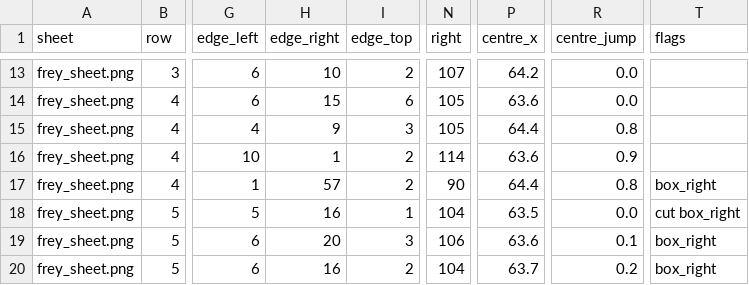
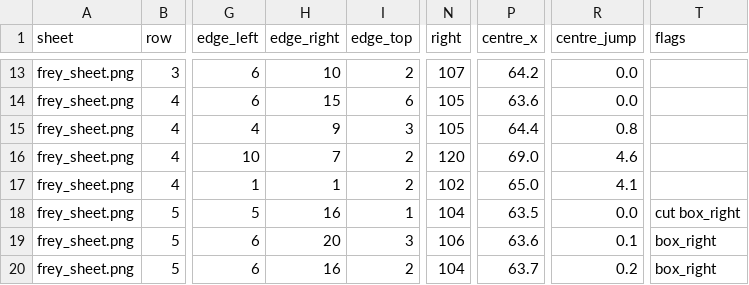
Before and after one commit to GraviTT/SmashNine, a CSV file: routine/2026-10-08-night/results/frame_audit_after/frame_audit.csv, drawn as a sheet; only a part is shown, gaps mark what is left out; the diff covers the shown part only; the diff names each change by its address in the sheet, - before the commit and + after, or states it on an @@ line.

```diff
--- a/routine/2026-10-08-night/results/frame_audit_after/frame_audit.csv
+++ b/routine/2026-10-08-night/results/frame_audit_after/frame_audit.csv
-H16 (edge_right): 1
+H16 (edge_right): 7
-N16 (right): 114
+N16 (right): 120
-P16 (centre_x): 63.6
+P16 (centre_x): 69.0
-R16 (centre_jump): 0.9
+R16 (centre_jump): 4.6
-H17 (edge_right): 57
+H17 (edge_right): 1
-N17 (right): 90
+N17 (right): 102
-P17 (centre_x): 64.4
+P17 (centre_x): 65.0
-R17 (centre_jump): 0.8
+R17 (centre_jump): 4.1
-T17 (flags): box_right
+T17 (flags): (empty)
```
Also changed, not shown: 62 edited cells elsewhere in this file, 5 other files.
